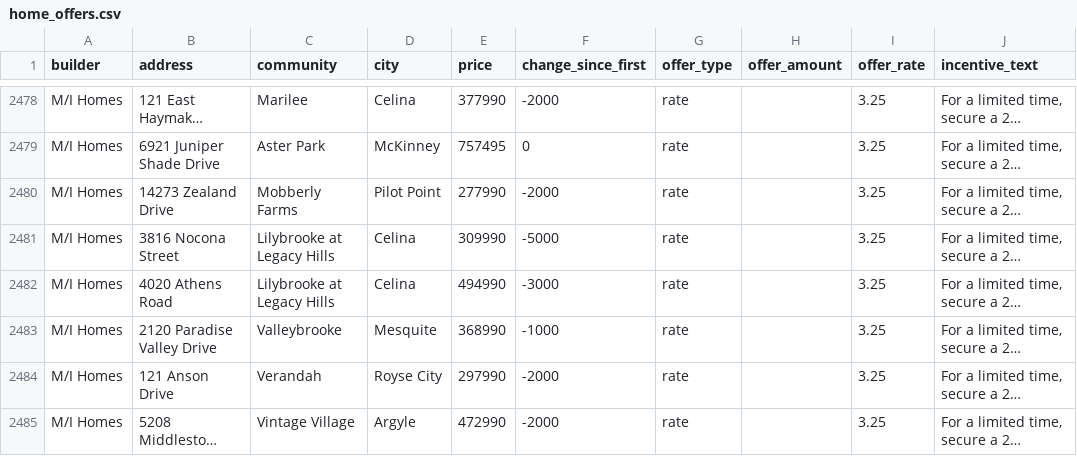
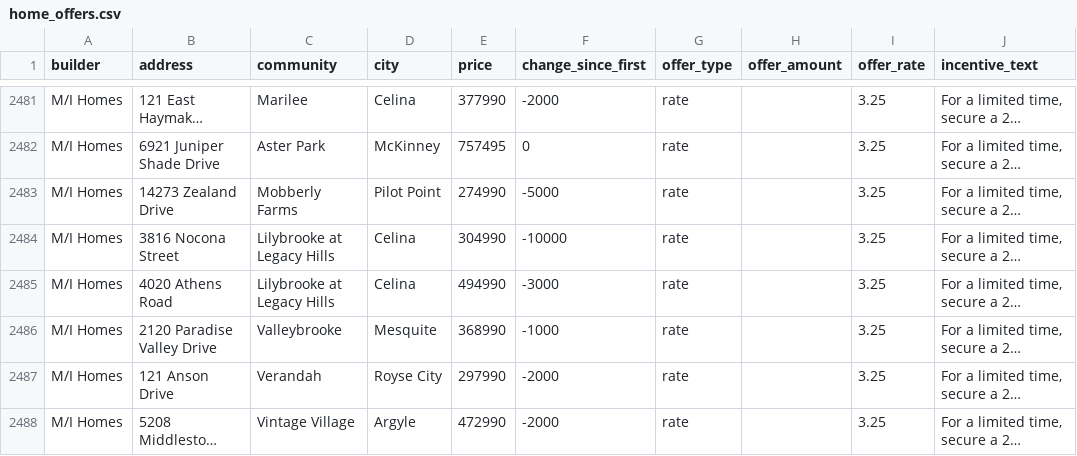
Before and after one commit to Crutledge13/dfw-builder-tracker, a CSV file: docs/data/home_offers.csv, drawn as a sheet; only a part is shown, gaps mark what is left out; long unchanged cells end in …; addresses are those after the commit; the diff covers the shown part only; the diff names each change by its address in the sheet, - before the commit and + after, or states it on an @@ line.

```diff
--- a/docs/data/home_offers.csv
+++ b/docs/data/home_offers.csv
-E2483 (price): 277990
+E2483 (price): 274990
-F2483 (change_since_first): -2000
+F2483 (change_since_first): -5000
-E2484 (price): 309990
+E2484 (price): 304990
-F2484 (change_since_first): -5000
+F2484 (change_since_first): -10000
```
Also changed, not shown: 5 added rows, 1 removed row and 74 edited cells elsewhere in this file, docs/data/incentives.csv, docs/data/new_homes.csv, 22 other files.
